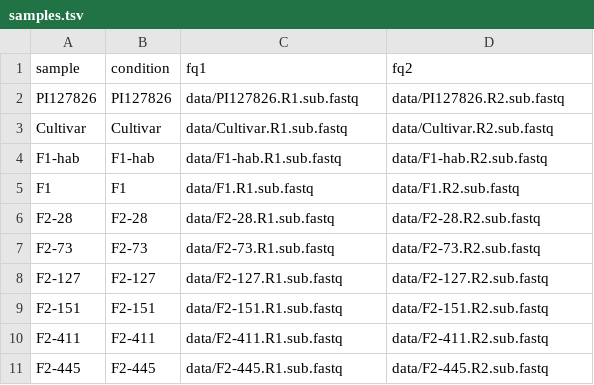
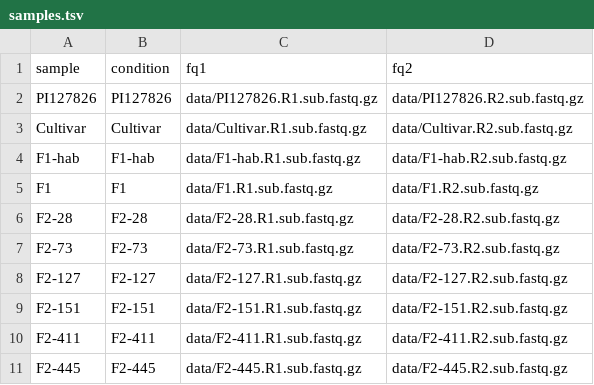
Before and after one commit to BleekerLab/rnaseq-analysis-kallisto-sleuth, a TSV file: samples.tsv, drawn as a sheet.

Commit message:
added .gz extension

```diff
--- a/samples.tsv
+++ b/samples.tsv
@@ -1,11 +1,11 @@
 sample	condition	fq1	fq2
-PI127826	PI127826	data/PI127826.R1.sub.fastq	data/PI127826.R2.sub.fastq
-Cultivar	Cultivar	data/Cultivar.R1.sub.fastq	data/Cultivar.R2.sub.fastq
-F1-hab	F1-hab	data/F1-hab.R1.sub.fastq	data/F1-hab.R2.sub.fastq
-F1	F1	data/F1.R1.sub.fastq	data/F1.R2.sub.fastq
-F2-28	F2-28	data/F2-28.R1.sub.fastq	data/F2-28.R2.sub.fastq
-F2-73	F2-73	data/F2-73.R1.sub.fastq	data/F2-73.R2.sub.fastq
-F2-127	F2-127	data/F2-127.R1.sub.fastq	data/F2-127.R2.sub.fastq
-F2-151	F2-151	data/F2-151.R1.sub.fastq	data/F2-151.R2.sub.fastq
-F2-411	F2-411	data/F2-411.R1.sub.fastq	data/F2-411.R2.sub.fastq
-F2-445	F2-445	data/F2-445.R1.sub.fastq	data/F2-445.R2.sub.fastq
+PI127826	PI127826	data/PI127826.R1.sub.fastq.gz	data/PI127826.R2.sub.fastq.gz
+Cultivar	Cultivar	data/Cultivar.R1.sub.fastq.gz	data/Cultivar.R2.sub.fastq.gz
+F1-hab	F1-hab	data/F1-hab.R1.sub.fastq.gz	data/F1-hab.R2.sub.fastq.gz
+F1	F1	data/F1.R1.sub.fastq.gz	data/F1.R2.sub.fastq.gz
+F2-28	F2-28	data/F2-28.R1.sub.fastq.gz	data/F2-28.R2.sub.fastq.gz
+F2-73	F2-73	data/F2-73.R1.sub.fastq.gz	data/F2-73.R2.sub.fastq.gz
+F2-127	F2-127	data/F2-127.R1.sub.fastq.gz	data/F2-127.R2.sub.fastq.gz
+F2-151	F2-151	data/F2-151.R1.sub.fastq.gz	data/F2-151.R2.sub.fastq.gz
+F2-411	F2-411	data/F2-411.R1.sub.fastq.gz	data/F2-411.R2.sub.fastq.gz
+F2-445	F2-445	data/F2-445.R1.sub.fastq.gz	data/F2-445.R2.sub.fastq.gz
```
